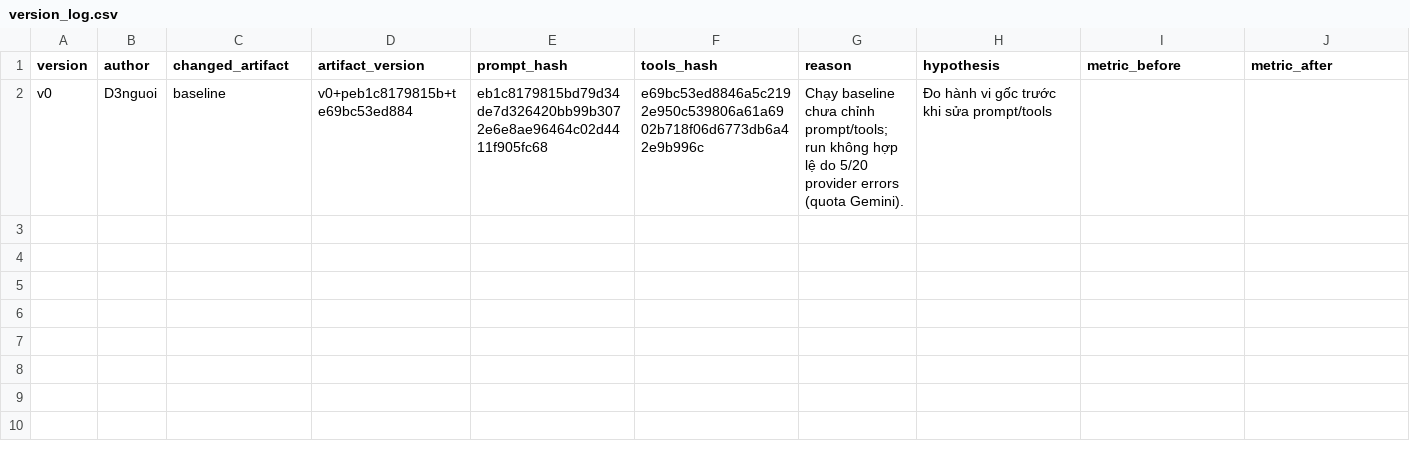
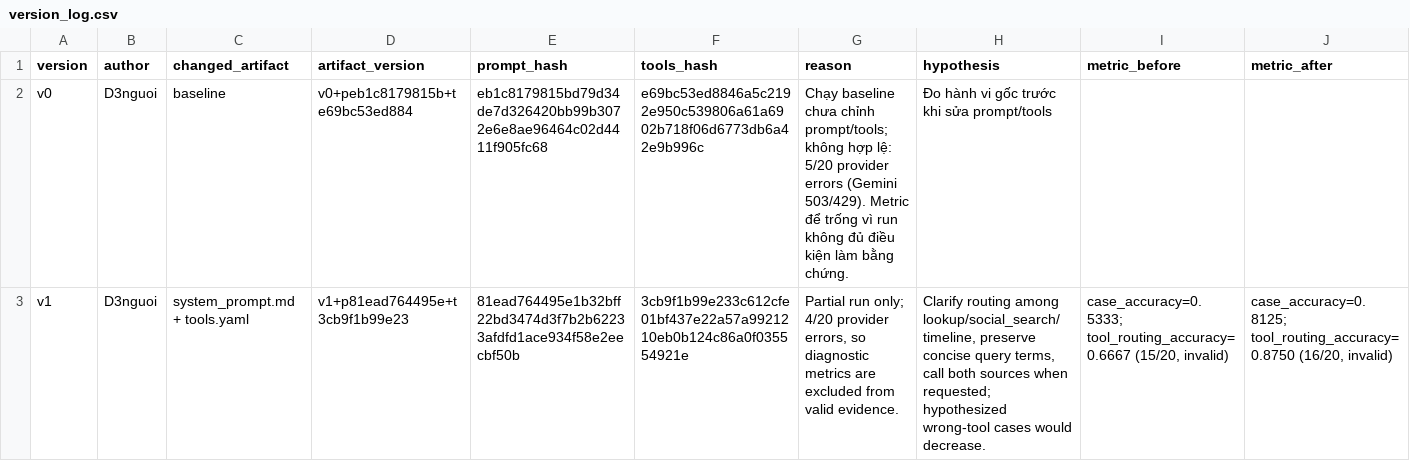
Before and after one commit to minh240804/K5-L3B-DAY03-D3nguoi-ResearchAgentToolEval, a CSV file: starter_v0/artifacts/version_log.csv, drawn as a sheet; only a part is shown; rows hold the shown columns only; the diff names each change by its address in the sheet, - before the commit and + after, or states it on an @@ line.

```diff
--- a/starter_v0/artifacts/version_log.csv
+++ b/starter_v0/artifacts/version_log.csv
-G2 (reason): …chỉnh prompt/tools; run không hợp lệ do 5/20 provider errors (quota Gemini).
+G2 (reason): …chỉnh prompt/tools; không hợp lệ: 5/20 provider errors (Gemini 503/429). Metric để trống vì run không đủ điều kiện làm bằng chứng.
+row 3: v1 | D3nguoi | system_prompt.md + tools.yaml | v1+p81ead764495e+t3cb9f1b99e23 | 81ead764495e1b32bff22bd3474d3f7b2b62233afdfd1ace934f58e2eecbf50b | 3cb9f1b99e233c612cfe01bf437e22a57a9921210eb0b124c86a0f035554921e | Partial run only; 4/20 provider errors, so diagnostic metrics are excluded from valid evidence. | Clarify routing among lookup/social_search/timeline, preserve concise query terms, call both sources when requested; hypothesized wrong-tool cases would decrease. | case_accuracy=0.5333; tool_routing_accuracy=0.6667 (15/20, invalid) | case_accuracy=0.8125; tool_routing_accuracy=0.8750 (16/20, invalid)
```
Also changed, not shown: 1 other file.
